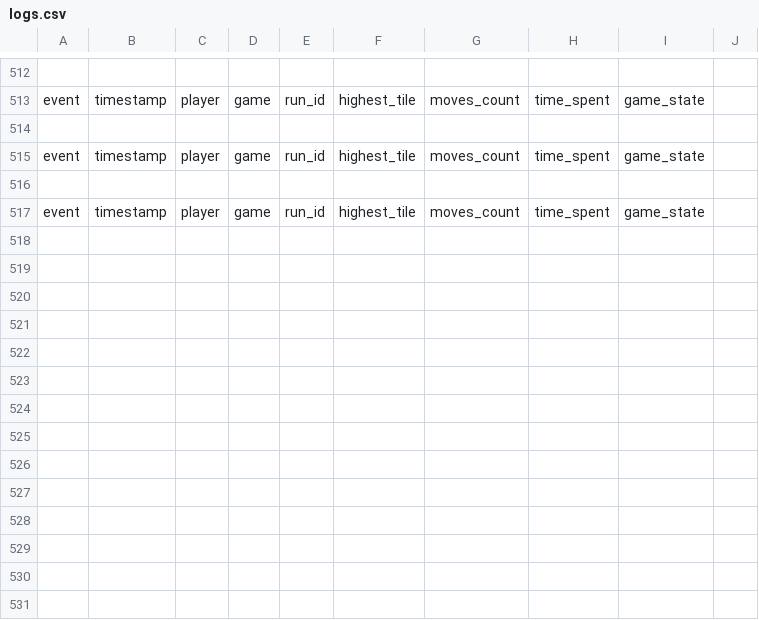
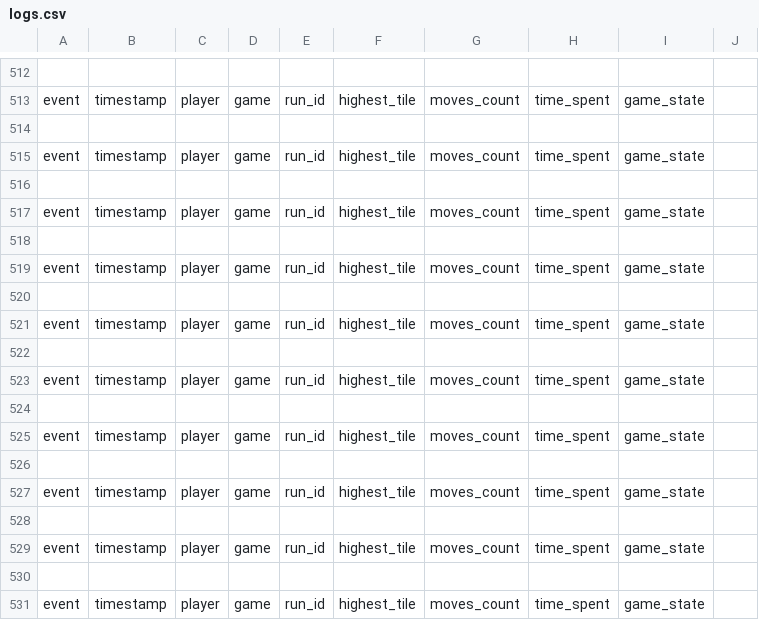
Before and after one commit to viljamiLatvala/2048-algorithms, a CSV file: logs.csv, drawn as a sheet; only a part is shown, gaps mark what is left out.

```diff
--- a/logs.csv
+++ b/logs.csv
@@ -517 +517,15 @@ event,timestamp,player,game,run_id,highest_tile,moves_count,time_spent,game_stat
 event,timestamp,player,game,run_id,highest_tile,moves_count,time_spent,game_state
+
+event,timestamp,player,game,run_id,highest_tile,moves_count,time_spent,game_state
+
+event,timestamp,player,game,run_id,highest_tile,moves_count,time_spent,game_state
+
+event,timestamp,player,game,run_id,highest_tile,moves_count,time_spent,game_state
+
+event,timestamp,player,game,run_id,highest_tile,moves_count,time_spent,game_state
+
+event,timestamp,player,game,run_id,highest_tile,moves_count,time_spent,game_state
+
+event,timestamp,player,game,run_id,highest_tile,moves_count,time_spent,game_state
+
+event,timestamp,player,game,run_id,highest_tile,moves_count,time_spent,game_state
```
Also changed, not shown: 1 other file.
